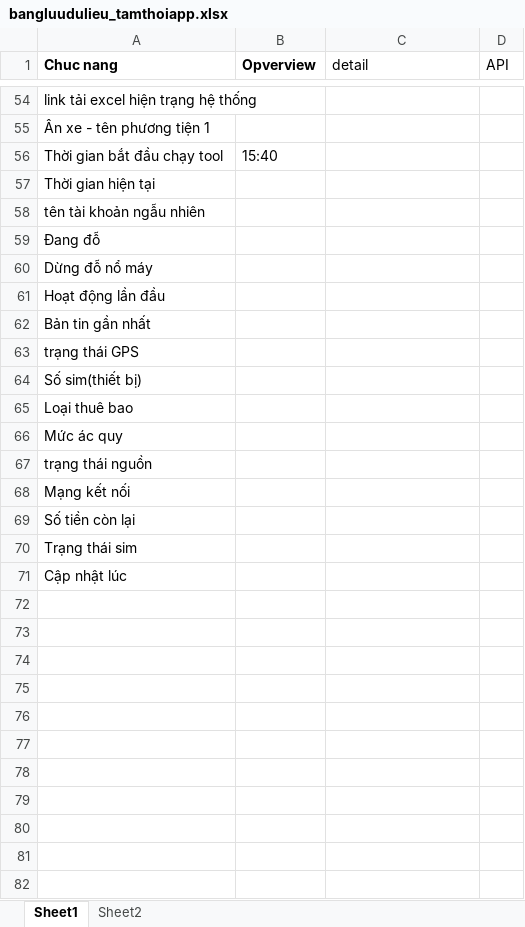
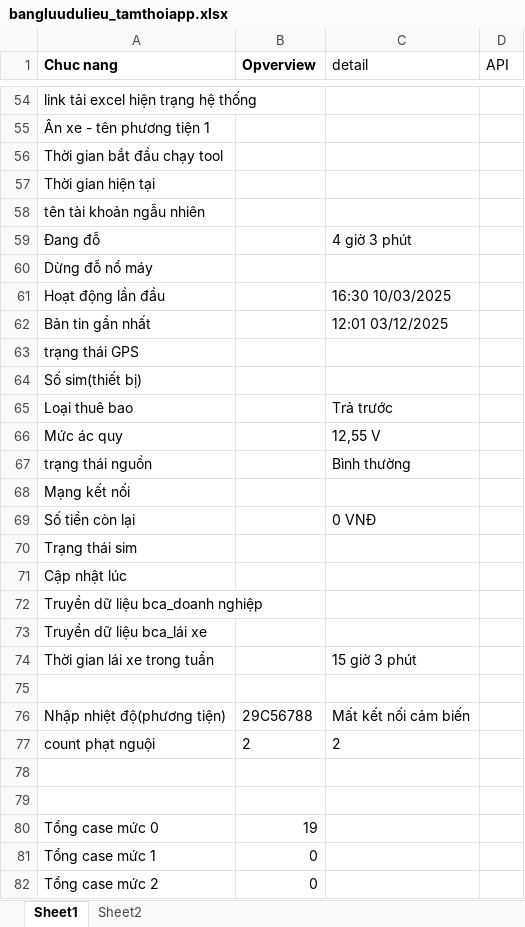
Before and after one commit to truongvck3313/BA_GPS_APP, an Excel workbook: bangluudulieu_tamthoiapp.xlsx, sheet Sheet1, drawn as a sheet; only a part is shown, gaps mark what is left out; values as stored, in another font and other column widths than the file's, no borders; the diff covers the shown part only; the diff names each change by its address in the sheet, - before the commit and + after, or states it on an @@ line.

```diff
--- a/bangluudulieu_tamthoiapp.xlsx (sheet Sheet1)
+++ b/bangluudulieu_tamthoiapp.xlsx (sheet Sheet1)
-B56 (Opverview): 15:40
+B56 (Opverview): (empty)
-C59 (detail): (empty)
+C59 (detail): 4 giờ 3 phút
-C61 (detail): (empty)
+C61 (detail): 16:30 10/03/2025
-C62 (detail): (empty)
+C62 (detail): 12:01 03/12/2025
-C65 (detail): (empty)
+C65 (detail): Trả trước
-C66 (detail): (empty)
+C66 (detail): 12,55 V
-C67 (detail): (empty)
+C67 (detail): Bình thường
-C69 (detail): (empty)
+C69 (detail): 0 VNĐ
+row 72: Truyền dữ liệu bca_doanh nghiệp
+row 73: Truyền dữ liệu bca_lái xe
+row 74: Thời gian lái xe trong tuần |  | 15 giờ 3 phút
+row 75: (empty)
+row 76: Nhập nhiệt độ(phương tiện) | 29C56788 | Mất kết nối cảm biến
+row 77: count phạt nguội | 2 | 2
+row 78: (empty)
+row 79: (empty)
+row 80: Tổng case mức 0 | 19
+row 81: Tổng case mức 1 | 0
+row 82: Tổng case mức 2 | 0
```
Also changed, not shown: 96 added rows, 1 removed row and 33 edited cells elsewhere in this sheet, sheet Sheet2, 18 other files.
